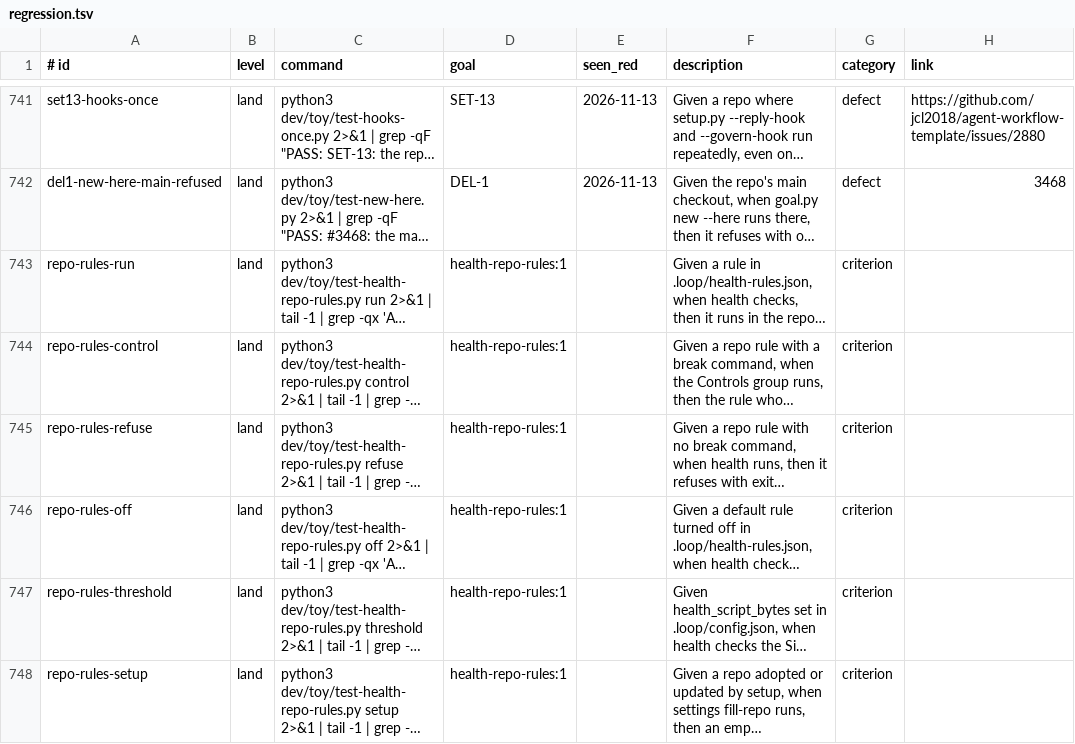
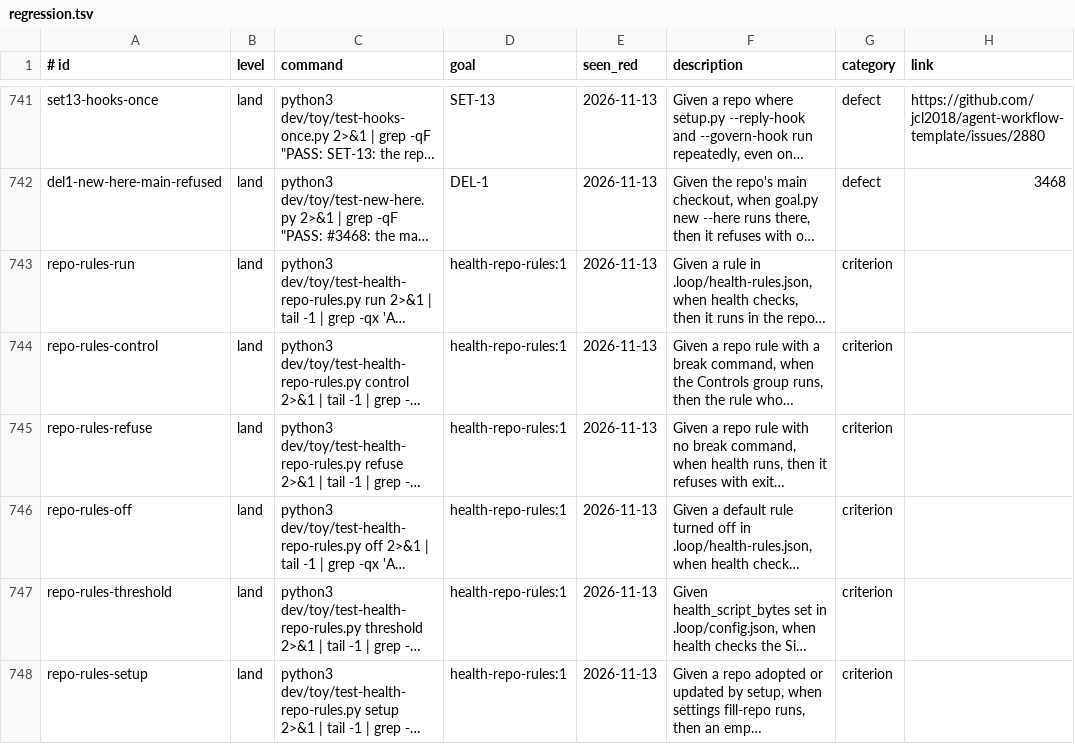
Before and after one commit to jcl2018/agent-workflow-template, a TSV file: .loop/regression.tsv, drawn as a sheet; only a part is shown, gaps mark what is left out; long unchanged cells end in …; the diff names each change by its address in the sheet, - before the commit and + after, or states it on an @@ line.

Commit message:
Health repo rules: docs, settings reference, regression rows seen red

```diff
--- a/.loop/regression.tsv
+++ b/.loop/regression.tsv
-E743:E748 (seen_red): (empty)
+E743:E748 (seen_red): 2026-11-13
```
Also changed, not shown: 8 other files.
